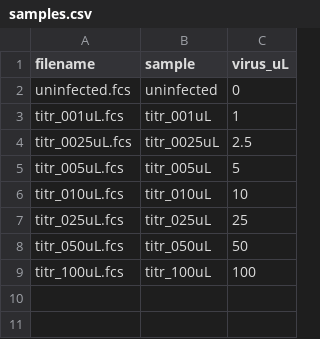
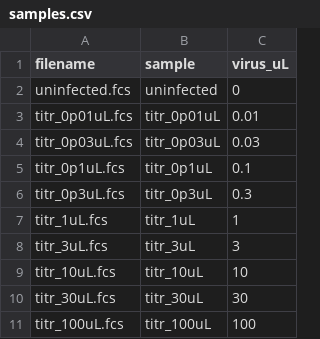
Before and after one commit to phuongho43/cytoflow-vis, a CSV file: examples/lentiviral_titration/samples.csv, drawn as a sheet.

```diff
--- a/examples/lentiviral_titration/samples.csv
+++ b/examples/lentiviral_titration/samples.csv
@@ -2,8 +2,10 @@ filename,sample,virus_uL
 uninfected.fcs,uninfected,0
-titr_001uL.fcs,titr_001uL,1
-titr_0025uL.fcs,titr_0025uL,2.5
-titr_005uL.fcs,titr_005uL,5
-titr_010uL.fcs,titr_010uL,10
-titr_025uL.fcs,titr_025uL,25
-titr_050uL.fcs,titr_050uL,50
+titr_0p01uL.fcs,titr_0p01uL,0.01
+titr_0p03uL.fcs,titr_0p03uL,0.03
+titr_0p1uL.fcs,titr_0p1uL,0.1
+titr_0p3uL.fcs,titr_0p3uL,0.3
+titr_1uL.fcs,titr_1uL,1
+titr_3uL.fcs,titr_3uL,3
+titr_10uL.fcs,titr_10uL,10
+titr_30uL.fcs,titr_30uL,30
 titr_100uL.fcs,titr_100uL,100
```
Also changed, not shown: 1 other file.
